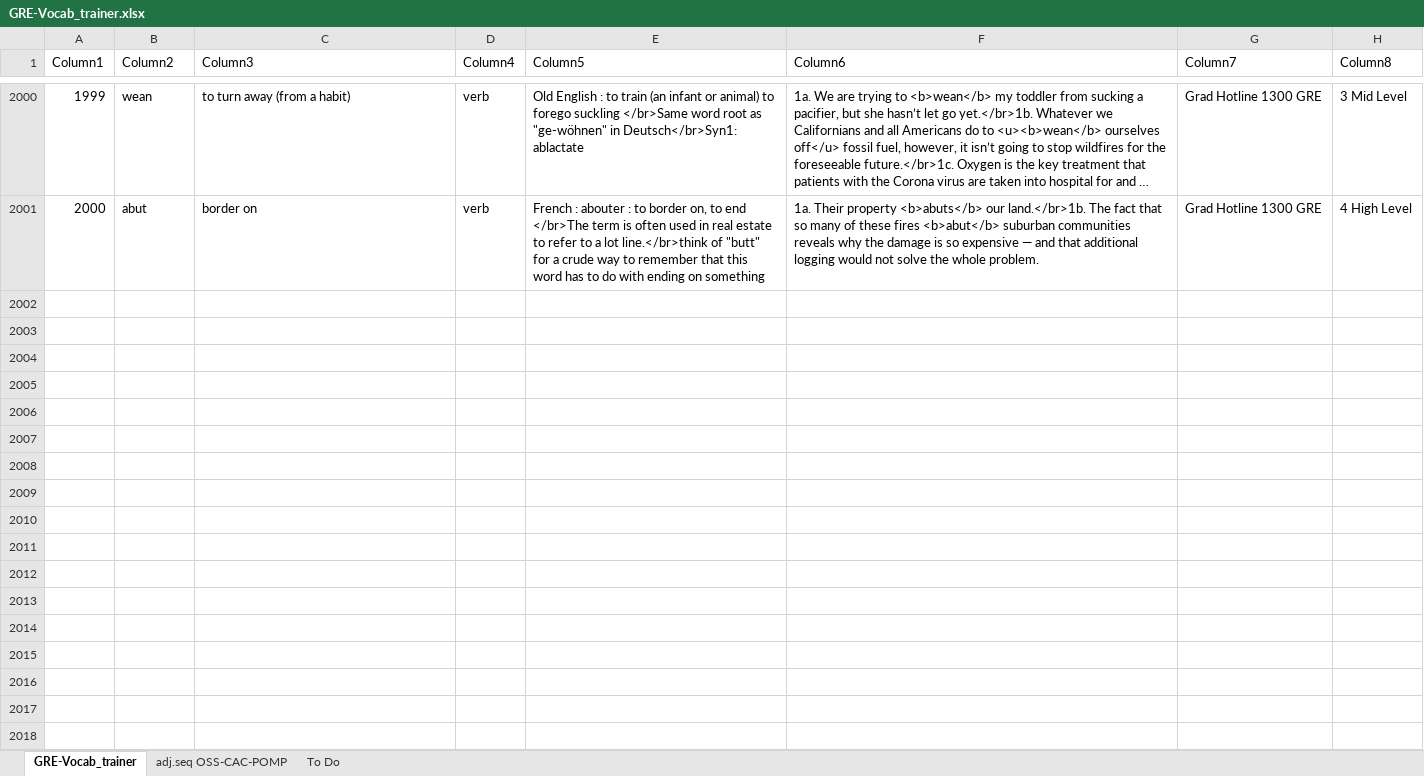
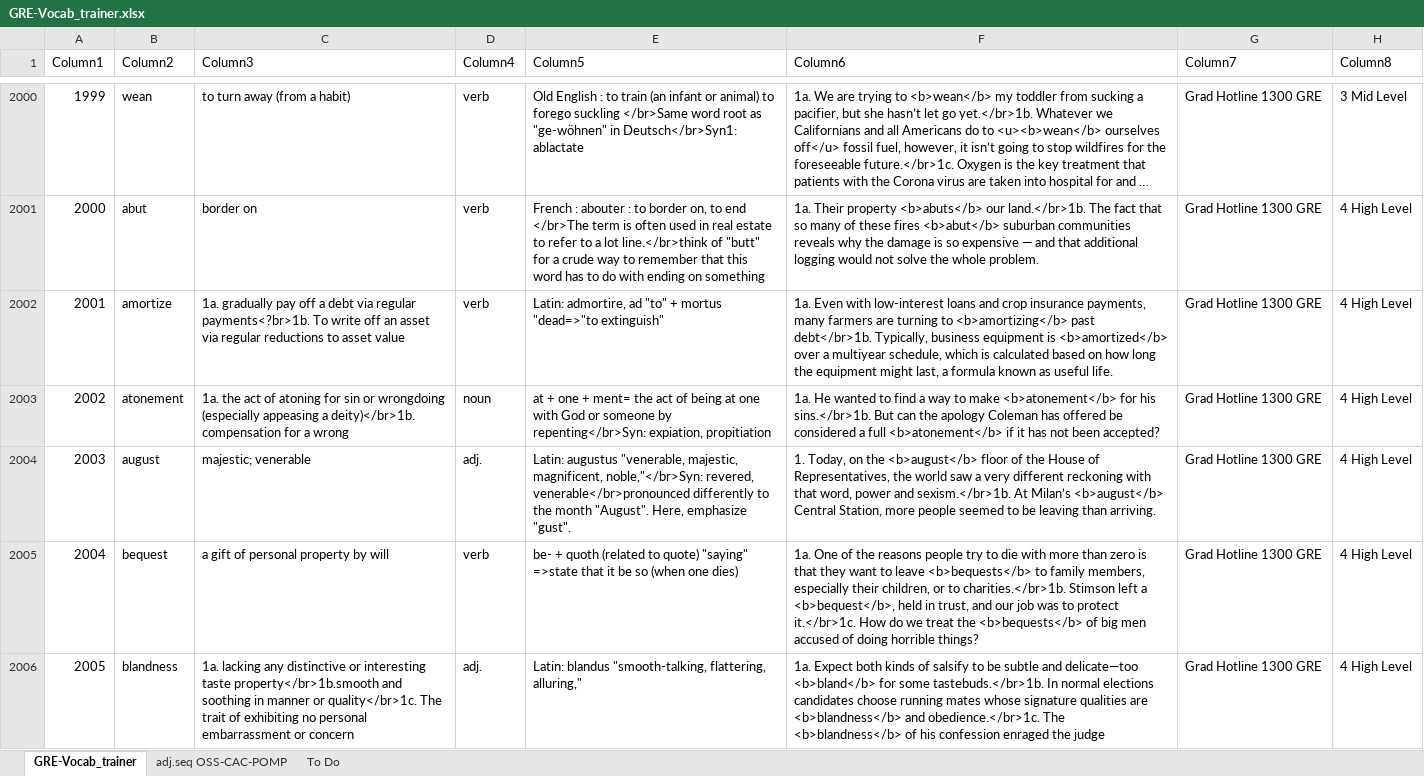
Before and after one commit to AlexBocken/GRE, an Excel workbook: GRE-Vocab_trainer.xlsx, sheet GRE-Vocab_trainer, drawn as a sheet; only a part is shown, gaps mark what is left out; long unchanged cells end in …; values as stored, in another font and other column widths than the file's, no borders; conditional formats and table styles not drawn; the diff covers the shown part only; the diff names each change by its address in the sheet, - before the commit and + after, or states it on an @@ line.

```diff
--- a/GRE-Vocab_trainer.xlsx (sheet GRE-Vocab_trainer)
+++ b/GRE-Vocab_trainer.xlsx (sheet GRE-Vocab_trainer)
+row 2002: 2001 | amortize | 1a. gradually pay off a debt via regular payments<?br>1b. To write off an asset via regular reductions to asset value | verb | Latin: admortire, ad "to" + mortus "dead=>"to extinguish" | 1a. Even with low-interest loans and crop insurance payments, many farmers are turning to <b>amortizing</b> past debt</br>1b. Typically, business equipment is <b>amortized</b> over a multiyear schedule, which is calculated based on how long the equipment might last, a formula known as useful life. | Grad Hotline 1300 GRE | 4 High Level
+row 2003: 2002 | atonement | 1a. the act of atoning for sin or wrongdoing (especially appeasing a deity)</br>1b. compensation for a wrong | noun | at + one + ment= the act of being at one with God or someone by repenting</br>Syn: expiation, propitiation | 1a. He wanted to find a way to make <b>atonement</b> for his sins.</br>1b. But can the apology Coleman has offered be considered a full <b>atonement</b> if it has not been accepted? | Grad Hotline 1300 GRE | 4 High Level
+row 2004: 2003 | august | majestic; venerable | adj. | Latin: augustus "venerable, majestic, magnificent, noble,"</br>Syn: revered, venerable</br>pronounced differently to the month "August". Here, emphasize "gust". | 1. Today, on the <b>august</b> floor of the House of Representatives, the world saw a very different reckoning with that word, power and sexism.</br>1b. At Milan’s <b>august</b> Central Station, more people seemed to be leaving than arriving. | Grad Hotline 1300 GRE | 4 High Level
+row 2005: 2004 | bequest | a gift of personal property by will | verb | be- + quoth (related to quote) "saying" =>state that it be so (when one dies) | 1a. One of the reasons people try to die with more than zero is that they want to leave <b>bequests</b> to family members, especially their children, or to charities.</br>1b. Stimson left a <b>bequest</b>, held in trust, and our job was to protect it.</br>1c. How do we treat the <b>bequests</b> of big men accused of doing horrible things? | Grad Hotline 1300 GRE | 4 High Level
+row 2006: 2005 | blandness | 1a. lacking any distinctive or interesting taste property</br>1b.smooth and soothing in manner or quality</br>1c. The trait of exhibiting no personal embarrassment or concern | adj. | Latin: blandus "smooth-talking, flattering, alluring," | 1a. Expect both kinds of salsify to be subtle and delicate—too <b>bland</b> for some tastebuds.</br>1b. In normal elections candidates choose running mates whose signature qualities are <b>blandness</b> and obedience.</br>1c. The <b>blandness</b> of his confession enraged the judge | Grad Hotline 1300 GRE | 4 High Level
```
Also changed, not shown: 15 added rows, 1 moved row and 9 edited cells elsewhere in this sheet, 3 other files.
